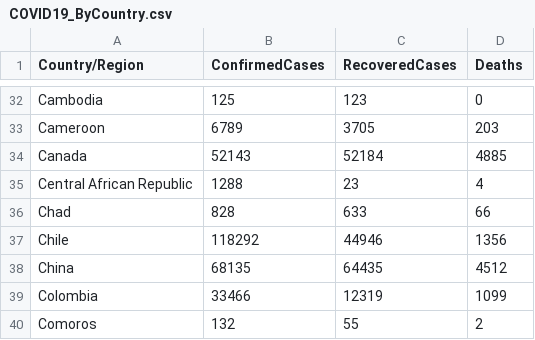
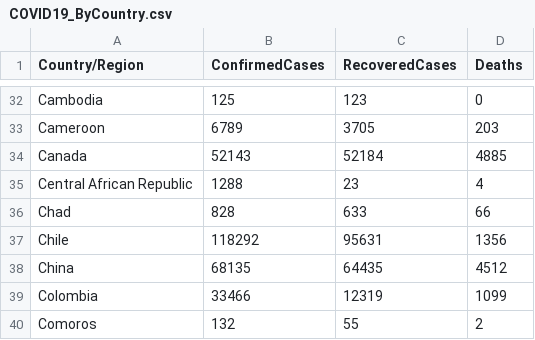
Before and after one commit to kevorkkeheian/covid-19-archived, a CSV file: datasets/COVID19_ByCountry.csv, drawn as a sheet; only a part is shown, gaps mark what is left out.

```diff
--- a/datasets/COVID19_ByCountry.csv
+++ b/datasets/COVID19_ByCountry.csv
@@ -36,3 +36,3 @@ Central African Republic,1288,23,4
 Chad,828,633,66
-Chile,118292,44946,1356
+Chile,118292,95631,1356
 China,68135,64435,4512
```
Also changed, not shown: datasets/COVID19_ByDate.csv.
